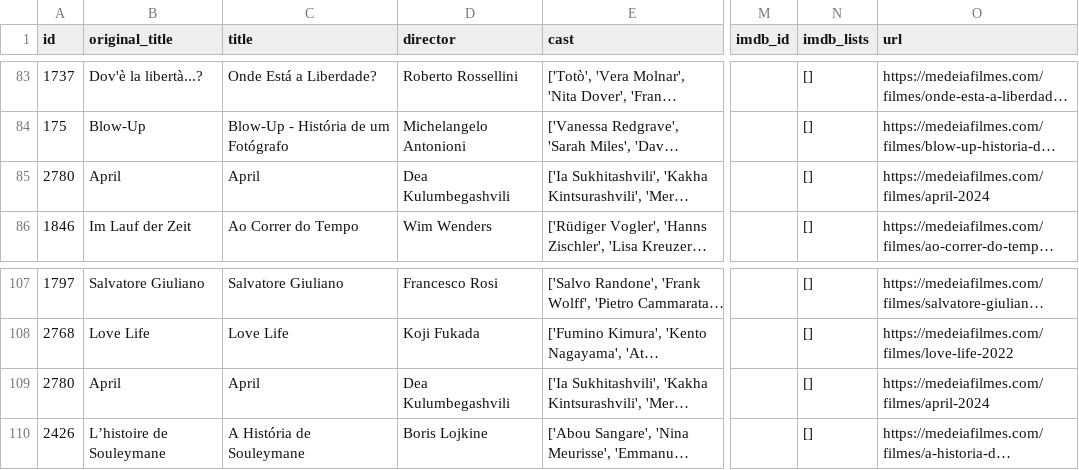
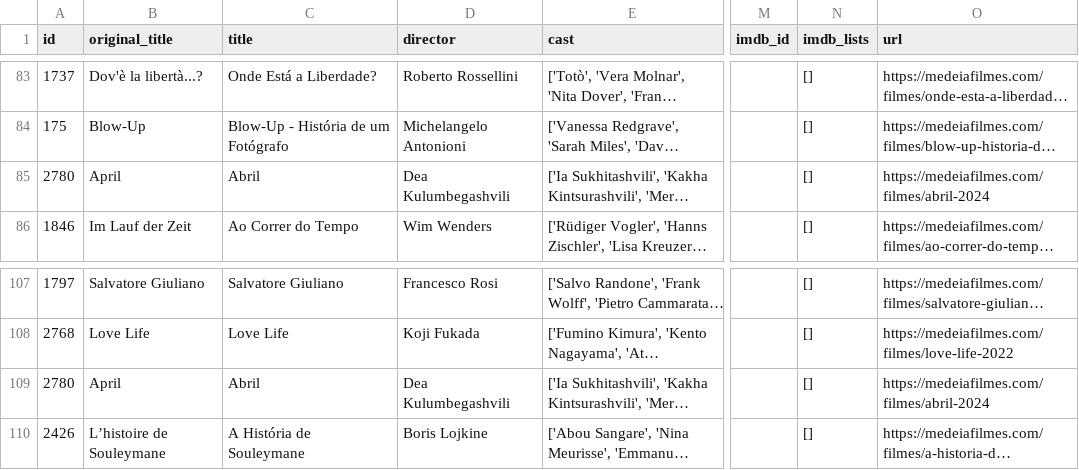
Before and after one commit to andrebastosdias/medeia-imdb, a CSV file: data/sessions.csv, drawn as a sheet; only a part is shown, gaps mark what is left out; long unchanged cells end in …; the diff names each change by its address in the sheet, - before the commit and + after, or states it on an @@ line.

```diff
--- a/data/sessions.csv
+++ b/data/sessions.csv
-C85 (title): April
+C85 (title): Abril
-O85 (url): https://medeiafilmes.com/filmes/april-2024
+O85 (url): https://medeiafilmes.com/filmes/abril-2024
-C109 (title): April
+C109 (title): Abril
-O109 (url): https://medeiafilmes.com/filmes/april-2024
+O109 (url): https://medeiafilmes.com/filmes/abril-2024
```
Also changed, not shown: data/movies.csv.
